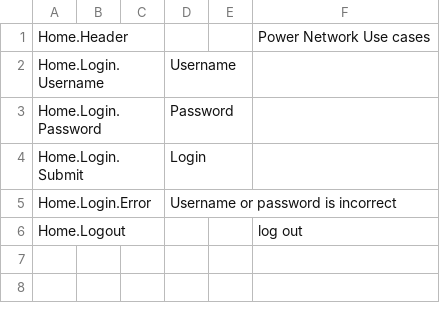
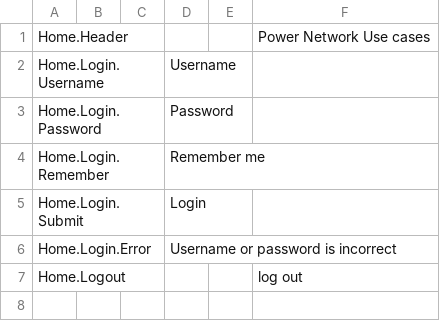
Before and after one commit to athakral/powernetwork, a TSV file: src/PowerNetwork.Web/wwwroot/languageFiles/texts.en.tsv, drawn as a sheet; only a part is shown; the shorter side is filled out with more unchanged rows.

```diff
--- a/src/PowerNetwork.Web/wwwroot/languageFiles/texts.en.tsv
+++ b/src/PowerNetwork.Web/wwwroot/languageFiles/texts.en.tsv
@@ -3,2 +3,3 @@ Home.Login.Username			Username
 Home.Login.Password			Password
+Home.Login.Remember			Remember me
 Home.Login.Submit			Login
```
Also changed, not shown: src/PowerNetwork.Web/wwwroot/languageFiles/texts.es.tsv, 22 other files.
